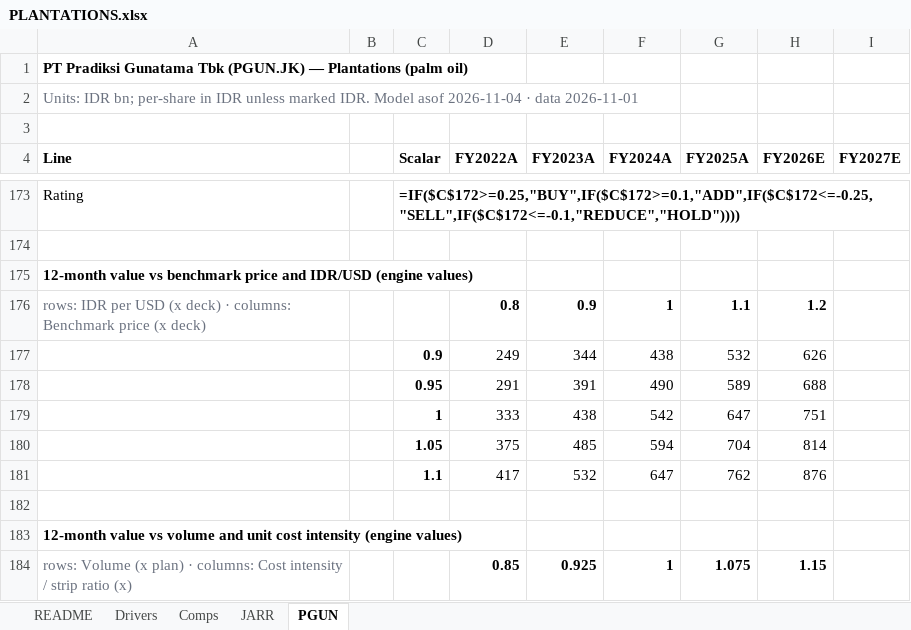
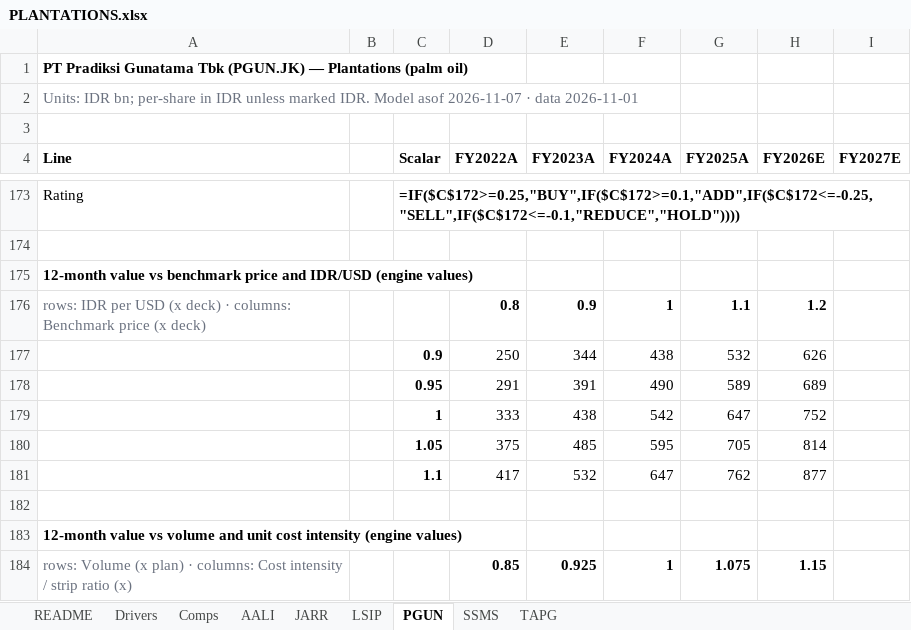
Before and after one commit to snipekick/sixsouth-dashboard, an Excel workbook: models/PLANTATIONS.xlsx, sheet PGUN, drawn as a sheet; only a part is shown, gaps mark what is left out; values as stored, in another font and other column widths than the file's, no borders; formulas without a stored value are shown as written; the diff covers the shown part only; the diff names each change by its address in the sheet, - before the commit and + after, or states it on an @@ line.

```diff
--- a/models/PLANTATIONS.xlsx (sheet PGUN)
+++ b/models/PLANTATIONS.xlsx (sheet PGUN)
+sheet tab: AALI
+sheet tab: LSIP
+sheet tab: SSMS
+sheet tab: TAPG
-A2 (Line): …Model asof 2026-11-04 · data…
+A2 (Line): …Model asof 2026-11-07 · data…
-D177 (FY2022A): 249
+D177 (FY2022A): 250
-H178 (FY2026E): 688
+H178 (FY2026E): 689
-H179 (FY2026E): 751
+H179 (FY2026E): 752
-F180 (FY2024A): 594
+F180 (FY2024A): 595
-G180 (FY2025A): 704
+G180 (FY2025A): 705
-H181 (FY2026E): 876
+H181 (FY2026E): 877
```
Also changed, not shown: 20 edited cells elsewhere in this sheet, sheet JARR, sheet Comps, sheet README, sheet Drivers, models/AUTOS_COMPONENTS.xlsx, models/CONGLOMERATES.xlsx, 26 other files.
